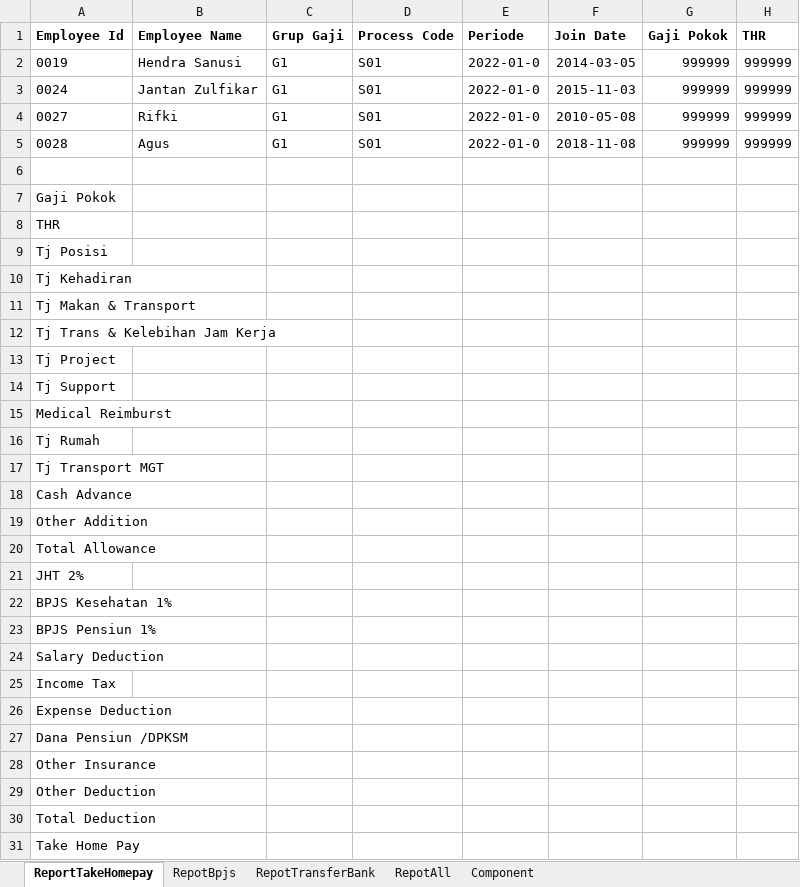
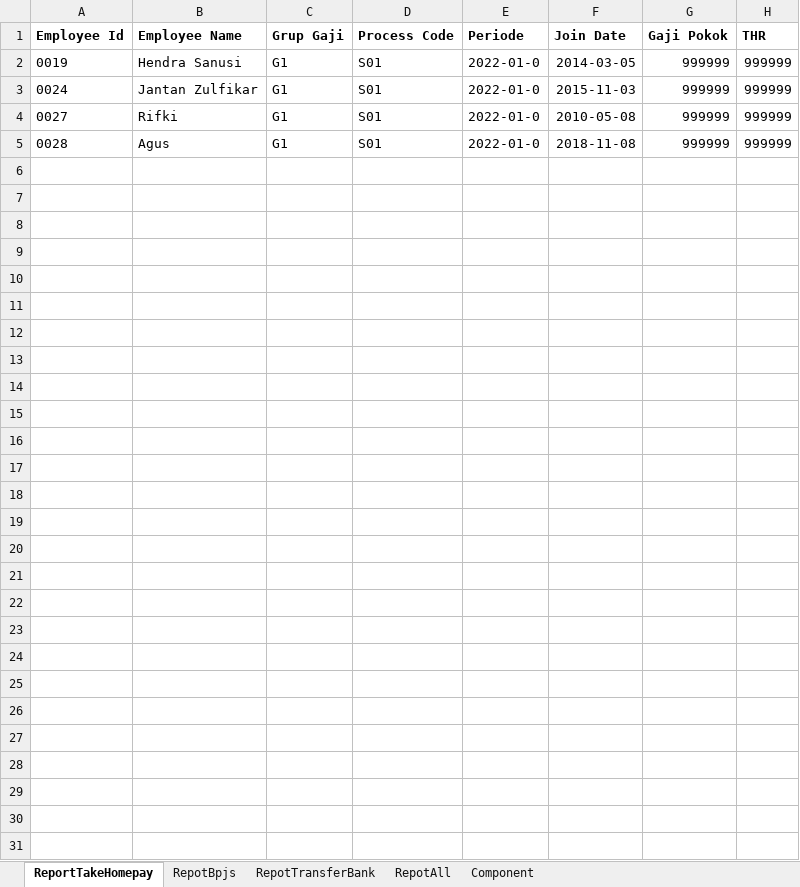
Before and after one commit to hensaX/project-hris-jz-template, an Excel workbook: Report/Report-Excel.xlsx, sheet ReportTakeHomepay, drawn as a sheet; only a part is shown; values as stored, in another font and other column widths than the file's, no borders; rows hold the shown columns only; the diff names each change by its address in the sheet, - before the commit and + after, or states it on an @@ line.

Commit message:
perbaikan excel

```diff
--- a/Report/Report-Excel.xlsx (sheet ReportTakeHomepay)
+++ b/Report/Report-Excel.xlsx (sheet ReportTakeHomepay)
-row 6: (empty)
-row 7: Gaji Pokok
-row 8: THR
-row 9: Tj Posisi
-row 10: Tj Kehadiran
-row 11: Tj Makan & Transport
-row 12: Tj Trans & Kelebihan Jam Kerja
-row 13: Tj Project
-row 14: Tj Support
-row 15: Medical Reimburst
-row 16: Tj Rumah
-row 17: Tj Transport MGT
-row 18: Cash Advance
-row 19: Other Addition
-row 20: Total Allowance
-row 21: JHT 2%
-row 22: BPJS Kesehatan 1%
-row 23: BPJS Pensiun 1%
-row 24: Salary Deduction
-row 25: Income Tax
-row 26: Expense Deduction
-row 27: Dana Pensiun /DPKSM
-row 28: Other Insurance
-row 29: Other Deduction
-row 30: Total Deduction
-row 31: Take Home Pay
```
Also changed, not shown: 2 other files.
